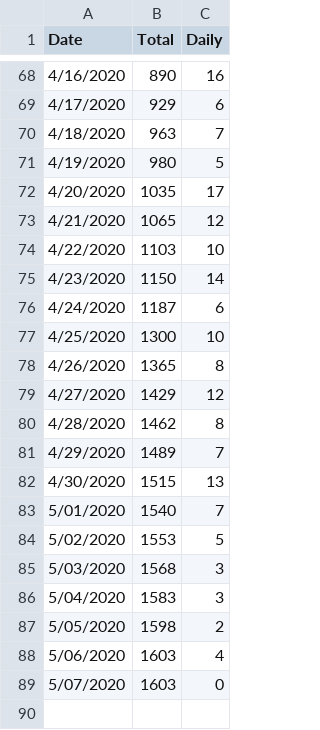
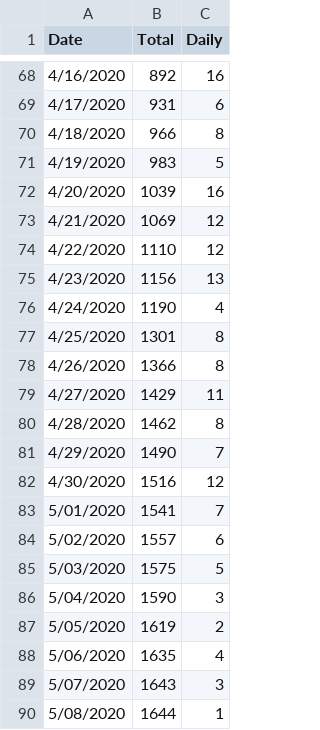
Before and after one commit to ggreene0/Covid19Ottawa, a CSV file: timeseries/ottawa_cases.csv, drawn as a sheet; only a part is shown, gaps mark what is left out; the diff covers the shown part only.

```diff
--- a/timeseries/ottawa_cases.csv
+++ b/timeseries/ottawa_cases.csv
@@ -68,22 +68,23 @@ Date,Total,Daily
-4/16/2020,890,16
-4/17/2020,929,6
-4/18/2020,963,7
-4/19/2020,980,5
-4/20/2020,1035,17
-4/21/2020,1065,12
-4/22/2020,1103,10
-4/23/2020,1150,14
-4/24/2020,1187,6
-4/25/2020,1300,10
-4/26/2020,1365,8
-4/27/2020,1429,12
+4/16/2020,892,16
+4/17/2020,931,6
+4/18/2020,966,8
+4/19/2020,983,5
+4/20/2020,1039,16
+4/21/2020,1069,12
+4/22/2020,1110,12
+4/23/2020,1156,13
+4/24/2020,1190,4
+4/25/2020,1301,8
+4/26/2020,1366,8
+4/27/2020,1429,11
 4/28/2020,1462,8
-4/29/2020,1489,7
-4/30/2020,1515,13
-5/01/2020,1540,7
-5/02/2020,1553,5
-5/03/2020,1568,3
-5/04/2020,1583,3
-5/05/2020,1598,2
-5/06/2020,1603,4
-5/07/2020,1603,0
+4/29/2020,1490,7
+4/30/2020,1516,12
+5/01/2020,1541,7
+5/02/2020,1557,6
+5/03/2020,1575,5
+5/04/2020,1590,3
+5/05/2020,1619,2
+5/06/2020,1635,4
+5/07/2020,1643,3
+5/08/2020,1644,1
```
Also changed, not shown: 27 edited cells elsewhere in this file, 1 other file.
